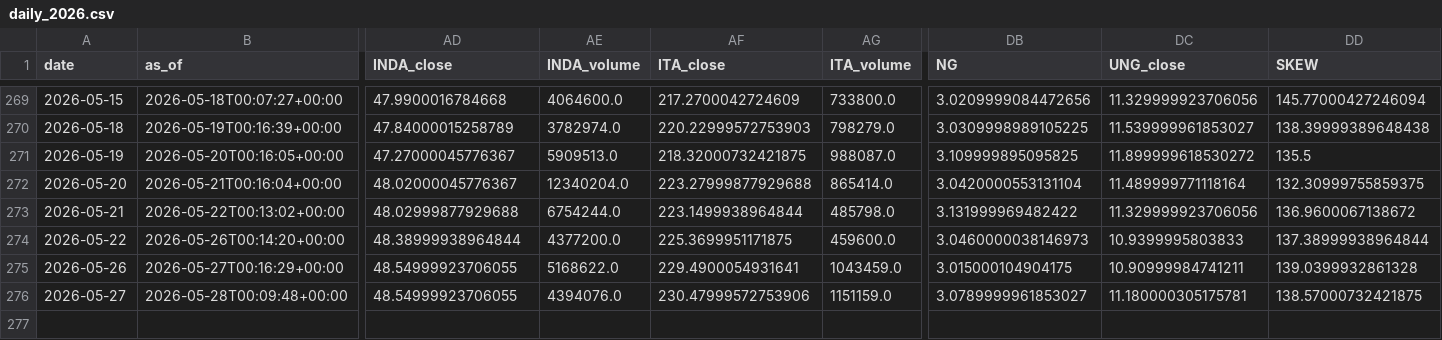
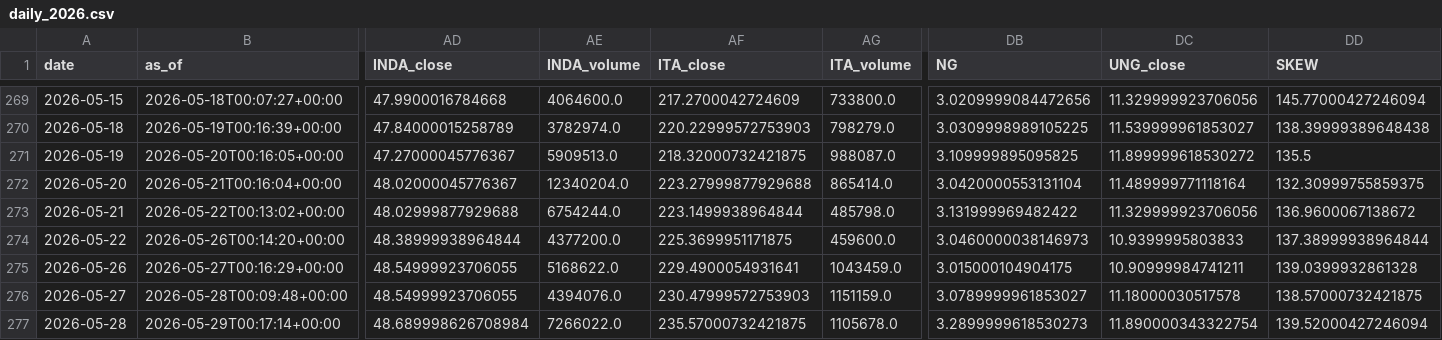
Before and after one commit to daifulee/invictus-data, a CSV file: data/daily_2026.csv, drawn as a sheet; only a part is shown, gaps mark what is left out; rows hold the shown columns only; the diff names each change by its address in the sheet, - before the commit and + after, or states it on an @@ line.

Commit message:
daily: 2026-05-29 data update [skip ci]

```diff
--- a/data/daily_2026.csv
+++ b/data/daily_2026.csv
-AF276 (ITA_close): 230.47999572753906
+AF276 (ITA_close): 230.47999572753903
-DC276 (UNG_close): 11.180000305175781
+DC276 (UNG_close): 11.18000030517578
+row 277: 2026-05-28 | 2026-05-29T00:17:14+00:00 | 48.689998626708984 | 7266022.0 | 235.57000732421875 | 1105678.0 | 3.2899999618530273 | 11.890000343322754 | 139.52000427246094
```
Also changed, not shown: 1 other file.
